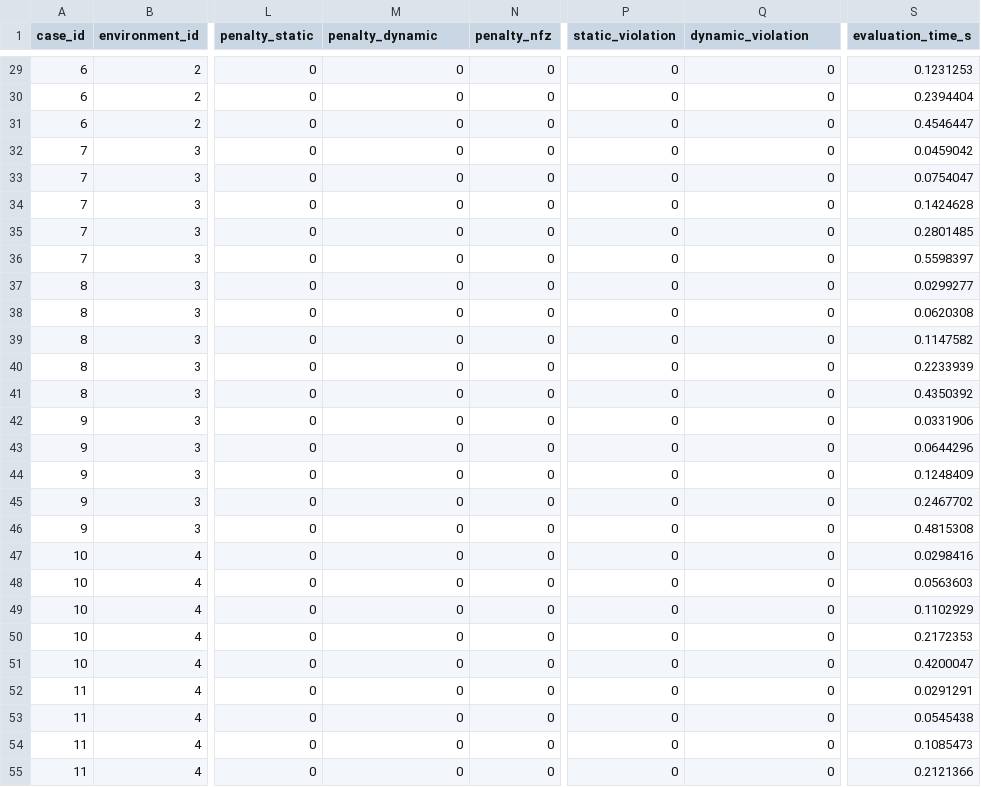
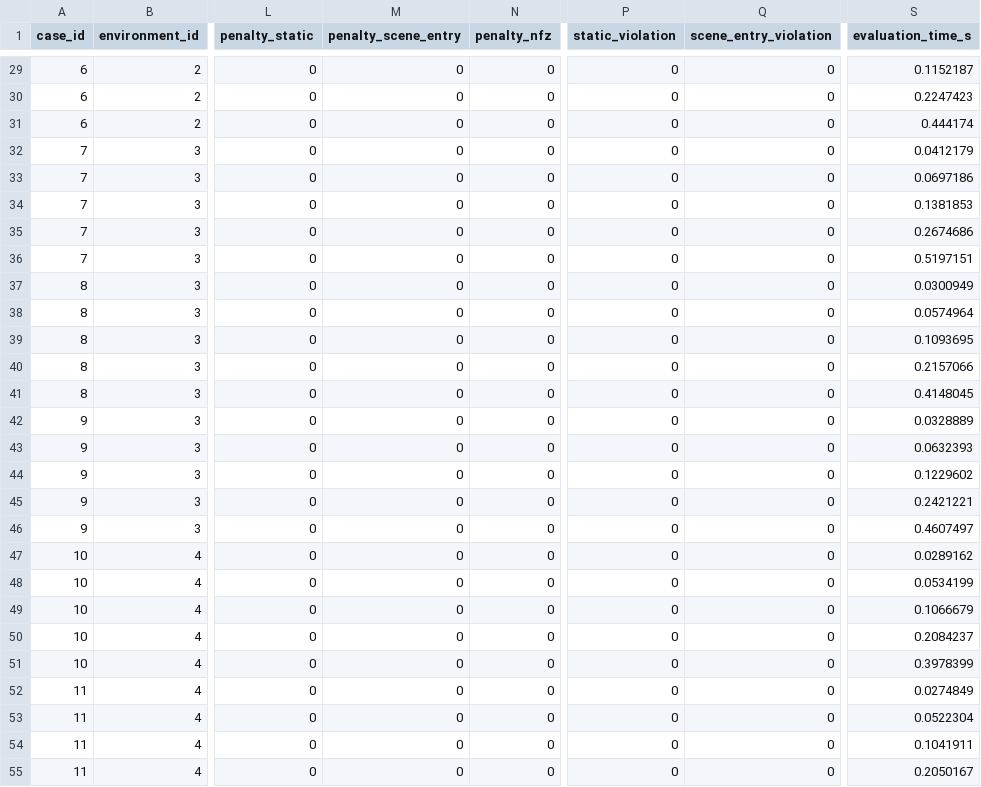
Before and after one commit to danyoudechihuo416/RA-ALA, a CSV file: spatial_resolution_output/spatial_resolution_case_results.csv, drawn as a sheet; only a part is shown, gaps mark what is left out; the diff covers the shown part only; the diff names each change by its address in the sheet, - before the commit and + after, or states it on an @@ line.

```diff
--- a/spatial_resolution_output/spatial_resolution_case_results.csv
+++ b/spatial_resolution_output/spatial_resolution_case_results.csv
-M1: penalty_dynamic
+M1: penalty_scene_entry
-Q1: dynamic_violation
+Q1: scene_entry_violation
-S29 (evaluation_time_s): 0.1231253
+S29 (evaluation_time_s): 0.1152187
-S30 (evaluation_time_s): 0.2394404
+S30 (evaluation_time_s): 0.2247423
-S31 (evaluation_time_s): 0.4546447
+S31 (evaluation_time_s): 0.444174
-S32 (evaluation_time_s): 0.0459042
+S32 (evaluation_time_s): 0.0412179
-S33 (evaluation_time_s): 0.0754047
+S33 (evaluation_time_s): 0.0697186
-S34 (evaluation_time_s): 0.1424628
+S34 (evaluation_time_s): 0.1381853
-S35 (evaluation_time_s): 0.2801485
+S35 (evaluation_time_s): 0.2674686
-S36 (evaluation_time_s): 0.5598397
+S36 (evaluation_time_s): 0.5197151
-S37 (evaluation_time_s): 0.0299277
+S37 (evaluation_time_s): 0.0300949
-S38 (evaluation_time_s): 0.0620308
+S38 (evaluation_time_s): 0.0574964
-S39 (evaluation_time_s): 0.1147582
+S39 (evaluation_time_s): 0.1093695
-S40 (evaluation_time_s): 0.2233939
+S40 (evaluation_time_s): 0.2157066
-S41 (evaluation_time_s): 0.4350392
+S41 (evaluation_time_s): 0.4148045
-S42 (evaluation_time_s): 0.0331906
+S42 (evaluation_time_s): 0.0328889
-S43 (evaluation_time_s): 0.0644296
+S43 (evaluation_time_s): 0.0632393
-S44 (evaluation_time_s): 0.1248409
+S44 (evaluation_time_s): 0.1229602
-S45 (evaluation_time_s): 0.2467702
+S45 (evaluation_time_s): 0.2421221
-S46 (evaluation_time_s): 0.4815308
+S46 (evaluation_time_s): 0.4607497
-S47 (evaluation_time_s): 0.0298416
+S47 (evaluation_time_s): 0.0289162
-S48 (evaluation_time_s): 0.0563603
+S48 (evaluation_time_s): 0.0534199
-S49 (evaluation_time_s): 0.1102929
+S49 (evaluation_time_s): 0.1066679
-S50 (evaluation_time_s): 0.2172353
+S50 (evaluation_time_s): 0.2084237
-S51 (evaluation_time_s): 0.4200047
+S51 (evaluation_time_s): 0.3978399
-S52 (evaluation_time_s): 0.0291291
+S52 (evaluation_time_s): 0.0274849
-S53 (evaluation_time_s): 0.0545438
+S53 (evaluation_time_s): 0.0522304
-S54 (evaluation_time_s): 0.1085473
+S54 (evaluation_time_s): 0.1041911
-S55 (evaluation_time_s): 0.2121366
+S55 (evaluation_time_s): 0.2050167
```
Also changed, not shown: 123 edited cells elsewhere in this file, manuscript_completed_results/planner_runtime_summary.csv, resolution_selection_output/resolution_selection_summary.csv, 24 other files.
